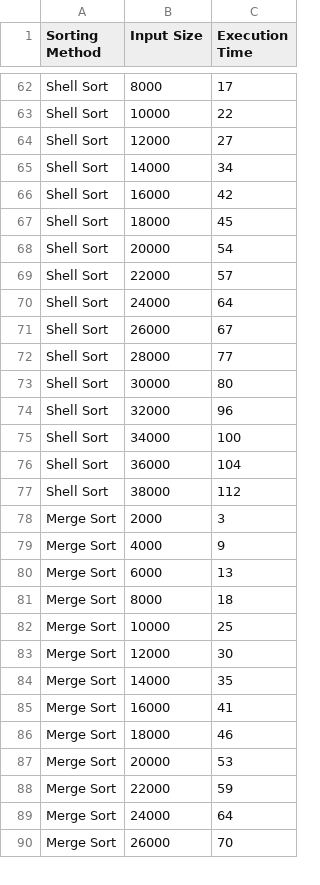
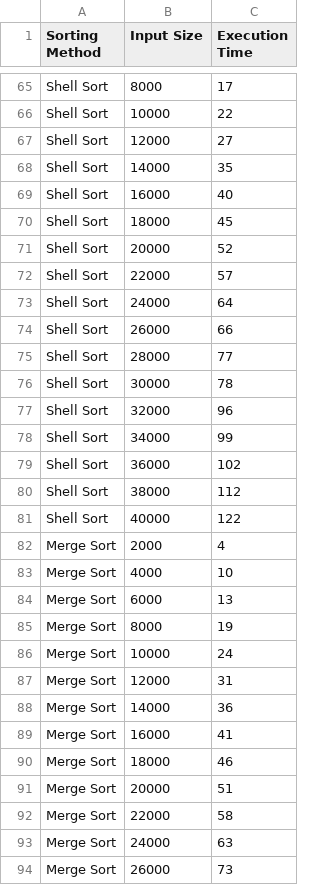
Before and after one commit to samuellimabraz/SortingAlgorithms, a CSV file: output/times/sorting_times_string.csv, drawn as a sheet; only a part is shown, gaps mark what is left out; the diff covers the shown part only.

```diff
--- a/output/times/sorting_times_string.csv
+++ b/output/times/sorting_times_string.csv
@@ -64,27 +67,28 @@ Shell Sort,10000,22
 Shell Sort,12000,27
-Shell Sort,14000,34
-Shell Sort,16000,42
+Shell Sort,14000,35
+Shell Sort,16000,40
 Shell Sort,18000,45
-Shell Sort,20000,54
+Shell Sort,20000,52
 Shell Sort,22000,57
 Shell Sort,24000,64
-Shell Sort,26000,67
+Shell Sort,26000,66
 Shell Sort,28000,77
-Shell Sort,30000,80
+Shell Sort,30000,78
 Shell Sort,32000,96
-Shell Sort,34000,100
-Shell Sort,36000,104
+Shell Sort,34000,99
+Shell Sort,36000,102
 Shell Sort,38000,112
-Merge Sort,2000,3
-Merge Sort,4000,9
+Shell Sort,40000,122
+Merge Sort,2000,4
+Merge Sort,4000,10
 Merge Sort,6000,13
-Merge Sort,8000,18
-Merge Sort,10000,25
-Merge Sort,12000,30
-Merge Sort,14000,35
+Merge Sort,8000,19
+Merge Sort,10000,24
+Merge Sort,12000,31
+Merge Sort,14000,36
 Merge Sort,16000,41
 Merge Sort,18000,46
-Merge Sort,20000,53
-Merge Sort,22000,59
-Merge Sort,24000,64
-Merge Sort,26000,70
+Merge Sort,20000,51
+Merge Sort,22000,58
+Merge Sort,24000,63
+Merge Sort,26000,73
```
Also changed, not shown: 5 added rows and 76 edited cells elsewhere in this file, output/model/sorting_times_int_predictions.csv, output/model/sorting_times_string_predictions.csv, 1 other file.
